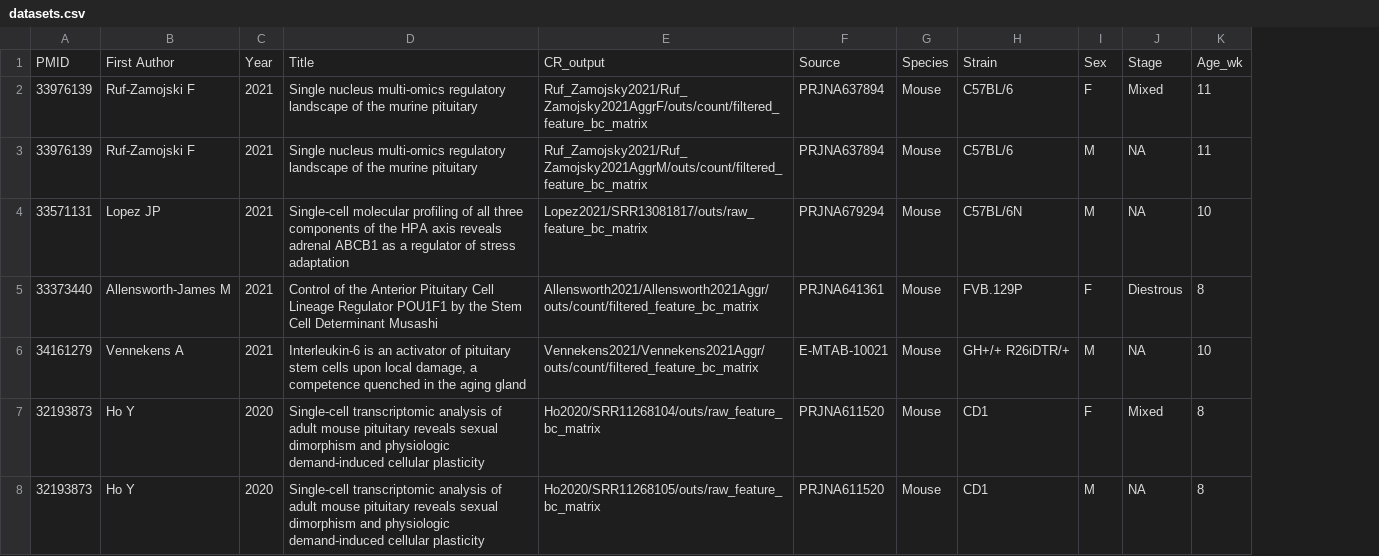
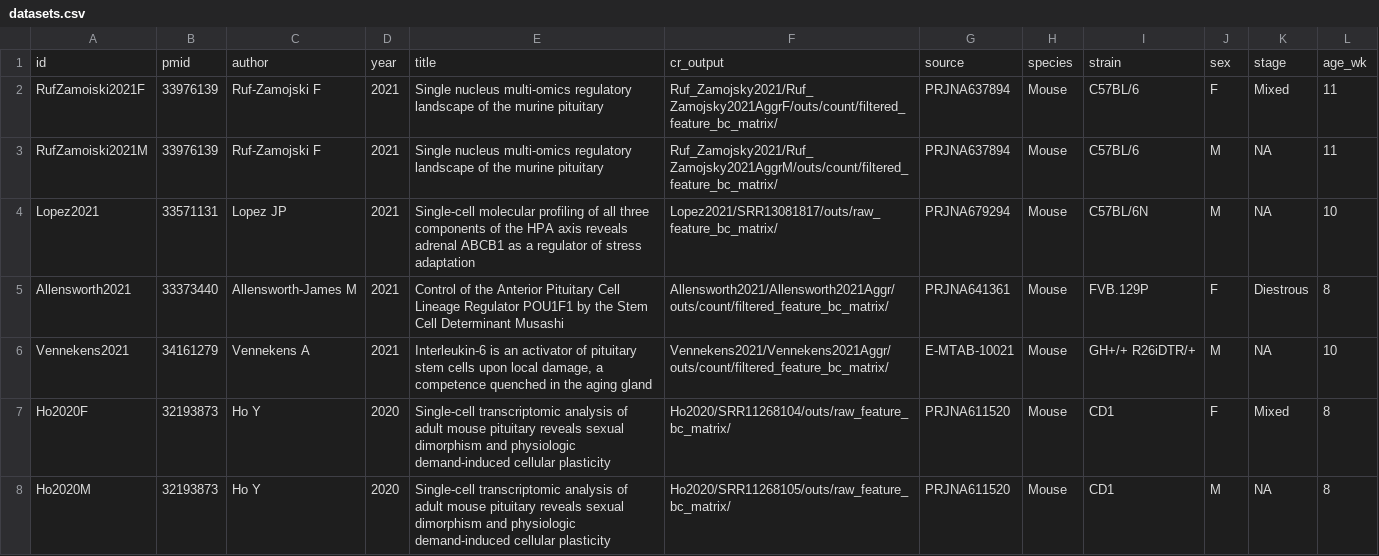
Before and after one commit to nicolaromano/corticotroph-heterogeneity, a CSV file: datasets.csv, drawn as a sheet; only a part is shown; removed rows and columns are numbered as before the commit, all else as after; the diff names each change by its address in the sheet, - before the commit and + after, or states it on an @@ line.

Commit message:
renamed columns, added id

```diff
--- a/datasets.csv
+++ b/datasets.csv
+column A, rows 2-8: RufZamoiski2021F | RufZamoiski2021M | Lopez2021 | Allensworth2021 | Vennekens2021 | Ho2020F | Ho2020M
-column E, rows 2-8: Ruf_Zamojsky2021/Ruf_Zamojsky2021AggrF/outs/count/filtered_feature_bc_matrix | Ruf_Zamojsky2021/Ruf_Zamojsky2021AggrM/outs/count/filtered_feature_bc_matrix | Lopez2021/SRR13081817/outs/raw_feature_bc_matrix | Allensworth2021/Allensworth2021Aggr/outs/count/filtered_feature_bc_matrix | Vennekens2021/Vennekens2021Aggr/outs/count/filtered_feature_bc_matrix | Ho2020/SRR11268104/outs/raw_feature_bc_matrix | Ho2020/SRR11268105/outs/raw_feature_bc_matrix
+column F, rows 2-8: Ruf_Zamojsky2021/Ruf_Zamojsky2021AggrF/outs/count/filtered_feature_bc_matrix/ | Ruf_Zamojsky2021/Ruf_Zamojsky2021AggrM/outs/count/filtered_feature_bc_matrix/ | Lopez2021/SRR13081817/outs/raw_feature_bc_matrix/ | Allensworth2021/Allensworth2021Aggr/outs/count/filtered_feature_bc_matrix/ | Vennekens2021/Vennekens2021Aggr/outs/count/filtered_feature_bc_matrix/ | Ho2020/SRR11268104/outs/raw_feature_bc_matrix/ | Ho2020/SRR11268105/outs/raw_feature_bc_matrix/
-row 1: PMID | First Author | Year | Title | CR_output | Source | Species | Strain | Sex | Stage | Age_wk
+row 1: id | pmid | author | year | title | cr_output | source | species | strain | sex | stage | age_wk
```
